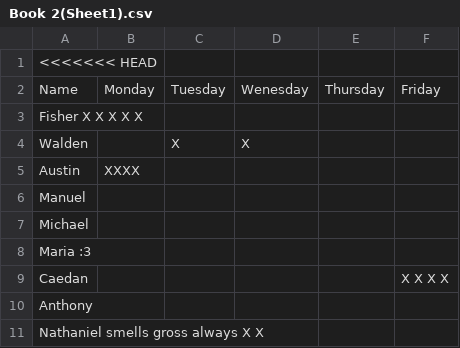
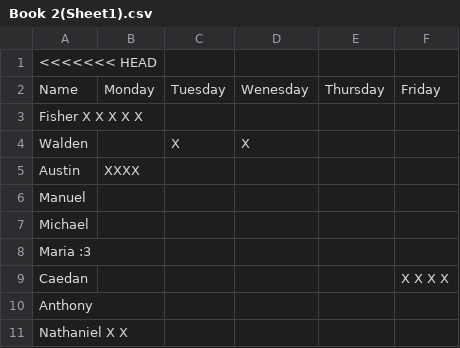
Before and after one commit to kk1113346/attendance, a CSV file: Book 2(Sheet1).csv, drawn as a sheet.

Commit message:
Update Book 2(Sheet1).csv

```diff
--- a/Book 2(Sheet1).csv
+++ b/Book 2(Sheet1).csv
@@ -10,2 +10,2 @@ Caedan,,,,,X X X X
 Anthony,,,,,
-Nathaniel smells gross always X X,,,,,
+Nathaniel X X,,,,,
```
